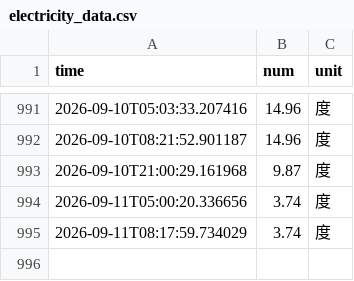
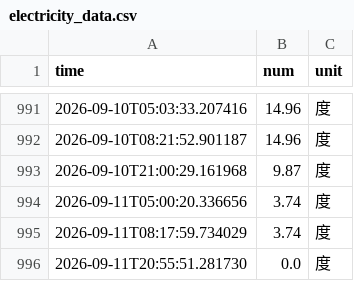
Before and after one commit to autumn123321/nju_electric_monitor, a CSV file: data/electricity_data.csv, drawn as a sheet; only a part is shown, gaps mark what is left out.

```diff
--- a/data/electricity_data.csv
+++ b/data/electricity_data.csv
@@ -995 +995,2 @@ time,num,unit
 2026-09-11T08:17:59.734029,3.74,度
+2026-09-11T20:55:51.281730,0.0,度
```
Also changed, not shown: 4 other files.
